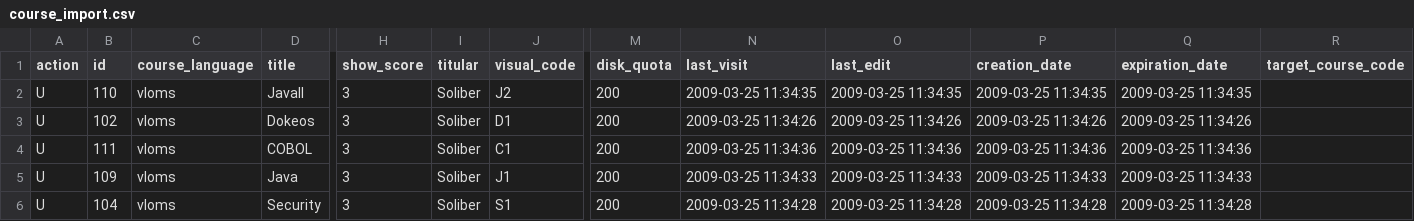
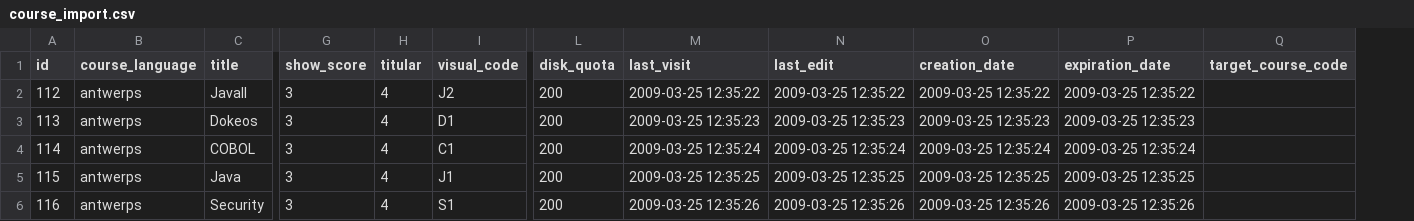
Before and after one commit to ScaraMcDuck/cosnics-archive, a CSV file: dokeos/webservice/examples/course_import.csv, drawn as a sheet; only a part is shown, gaps mark what is left out; removed rows and columns are numbered as before the commit, all else as after; the diff covers the shown part only; the diff names each change by its address in the sheet, - before the commit and + after, or states it on an @@ line.

```diff
--- a/dokeos/webservice/examples/course_import.csv
+++ b/dokeos/webservice/examples/course_import.csv
-column A (action), rows 2-6: all U
-A2 (id): 110
+A2 (id): 112
-B2:B6 (course_language): vloms
+B2:B6 (course_language): antwerps
-H2:H6 (titular): Soliber
+H2:H6 (titular): 4
-M2 (last_visit): 2009-03-25 11:34:35
+M2 (last_visit): 2009-03-25 12:35:22
-N2 (last_edit): 2009-03-25 11:34:35
+N2 (last_edit): 2009-03-25 12:35:22
-O2 (creation_date): 2009-03-25 11:34:35
+O2 (creation_date): 2009-03-25 12:35:22
-P2 (expiration_date): 2009-03-25 11:34:35
+P2 (expiration_date): 2009-03-25 12:35:22
-A3 (id): 102
+A3 (id): 113
-M3 (last_visit): 2009-03-25 11:34:26
+M3 (last_visit): 2009-03-25 12:35:23
-N3 (last_edit): 2009-03-25 11:34:26
+N3 (last_edit): 2009-03-25 12:35:23
-O3 (creation_date): 2009-03-25 11:34:26
+O3 (creation_date): 2009-03-25 12:35:23
-P3 (expiration_date): 2009-03-25 11:34:26
+P3 (expiration_date): 2009-03-25 12:35:23
-A4 (id): 111
+A4 (id): 114
-M4 (last_visit): 2009-03-25 11:34:36
+M4 (last_visit): 2009-03-25 12:35:24
-N4 (last_edit): 2009-03-25 11:34:36
+N4 (last_edit): 2009-03-25 12:35:24
-O4 (creation_date): 2009-03-25 11:34:36
+O4 (creation_date): 2009-03-25 12:35:24
-P4 (expiration_date): 2009-03-25 11:34:36
+P4 (expiration_date): 2009-03-25 12:35:24
-A5 (id): 109
+A5 (id): 115
-M5 (last_visit): 2009-03-25 11:34:33
+M5 (last_visit): 2009-03-25 12:35:25
-N5 (last_edit): 2009-03-25 11:34:33
+N5 (last_edit): 2009-03-25 12:35:25
-O5 (creation_date): 2009-03-25 11:34:33
+O5 (creation_date): 2009-03-25 12:35:25
-P5 (expiration_date): 2009-03-25 11:34:33
+P5 (expiration_date): 2009-03-25 12:35:25
-A6 (id): 104
+A6 (id): 116
-M6 (last_visit): 2009-03-25 11:34:28
+M6 (last_visit): 2009-03-25 12:35:26
-N6 (last_edit): 2009-03-25 11:34:28
+N6 (last_edit): 2009-03-25 12:35:26
-O6 (creation_date): 2009-03-25 11:34:28
+O6 (creation_date): 2009-03-25 12:35:26
-P6 (expiration_date): 2009-03-25 11:34:28
+P6 (expiration_date): 2009-03-25 12:35:26
```
Also changed, not shown: 35 edited cells elsewhere in this file, dokeos/webservice/examples/group_subscribe.csv, dokeos/webservice/examples/user_import.csv, 20 other files.
